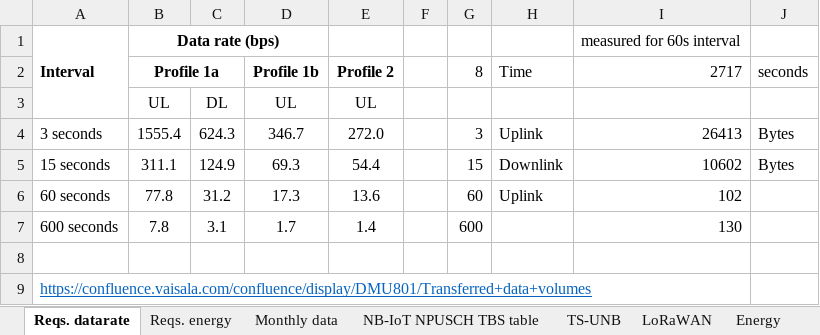
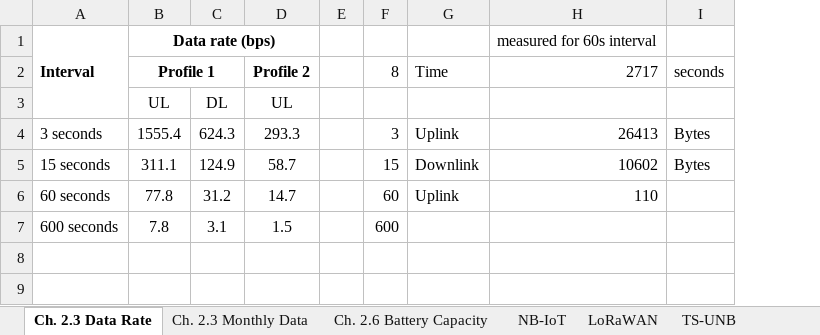
Before and after one commit to vesamaki/MastersThesisSupplementaries, an Excel workbook: Dippalaskuja.xlsx, sheet Ch. 2.3 Data Rate, drawn as a sheet; values as stored, in another font and other column widths than the file's, no borders; 1 other sheet too large or unreadable and not compared; removed rows and columns are numbered as before the commit, all else as after; the diff names each change by its address in the sheet, - before the commit and + after, or states it on an @@ line.

```diff
--- a/Dippalaskuja.xlsx (sheet Ch. 2.3 Data Rate)
+++ b/Dippalaskuja.xlsx (sheet Ch. 2.3 Data Rate)
-sheet tab: Reqs. datarate
+sheet tab: Ch. 2.3 Data Rate
-sheet tab: Reqs. energy
+sheet tab: Ch. 2.6 Battery Capacity
-sheet tab: Monthly data
+sheet tab: Ch. 2.3 Monthly Data
-sheet tab: NB-IoT NPUSCH TBS table
+sheet tab: NB-IoT
@@ sheet tab order changed: Ch. 2.3 Data Rate | Ch. 2.3 Monthly Data | Ch. 2.6 Battery Capacity | NB-IoT | LoRaWAN | TS-UNB @@
-column D, rows 2-7: Profile 1b | UL | 346.7 | 69.3 | 17.3 | 1.7
-column E, rows 2-7: Profile 2 | UL | 272.0 | 54.4 | 13.6 | 1.4
+column D, rows 2-7: Profile 2 | UL | 293.3 | 58.7 | 14.7 | 1.5
-B2: Profile 1a
+B2: Profile 1
-H6: 102
+H6: 110
-H7: 130
+H7: (empty)
-row 8: (empty)
-row 9: https://confluence.vaisala.com/confluence/display/DMU801/Transferred+data+volumes
```
Also changed, not shown: sheet Ch. 4.5 & 4.6 Energy, sheet Summary, sheet TS-UNB, sheet LoRaWAN, sheet Ch. 2.3 Monthly Data, sheet Ch. 4.7 Costs, 2 more sheets, other sheet tabs, formulas that keep their value, charts or pictures.
